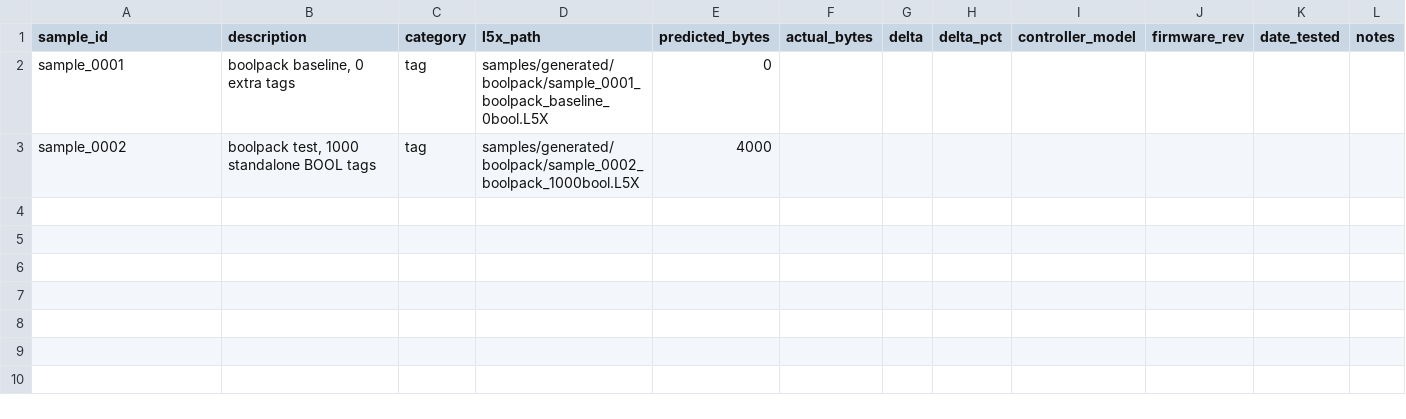
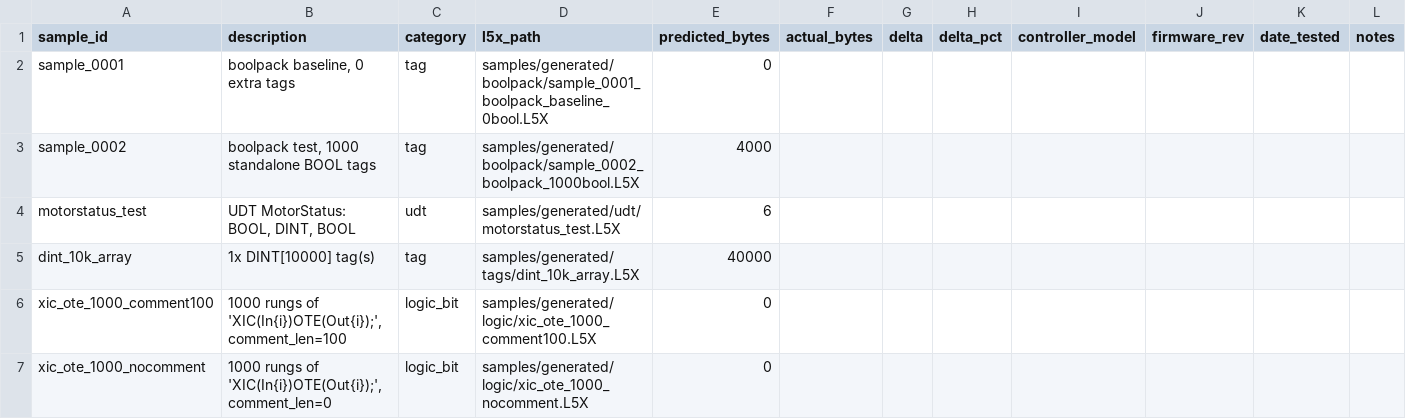
Before and after one commit to jholm90/logixMemoryMap, a CSV file: samples/manifest.csv, drawn as a sheet; the diff names each change by its address in the sheet, - before the commit and + after, or states it on an @@ line.

```diff
--- a/samples/manifest.csv
+++ b/samples/manifest.csv
+row 4: motorstatus_test | UDT MotorStatus: BOOL, DINT, BOOL | udt | samples/generated/udt/motorstatus_test.L5X | 6
+row 5: dint_10k_array | 1x DINT[10000] tag(s) | tag | samples/generated/tags/dint_10k_array.L5X | 40000
+row 6: xic_ote_1000_comment100 | 1000 rungs of 'XIC(In{i})OTE(Out{i});', comment_len=100 | logic_bit | samples/generated/logic/xic_ote_1000_comment100.L5X | 0
+row 7: xic_ote_1000_nocomment | 1000 rungs of 'XIC(In{i})OTE(Out{i});', comment_len=0 | logic_bit | samples/generated/logic/xic_ote_1000_nocomment.L5X | 0
```
Also changed, not shown: 12 other files.
